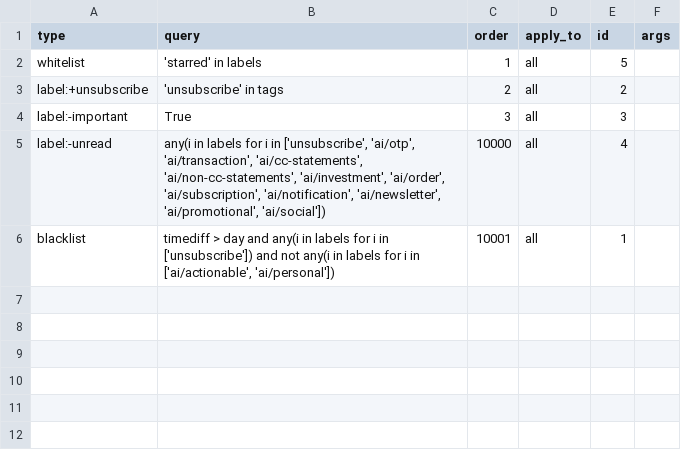
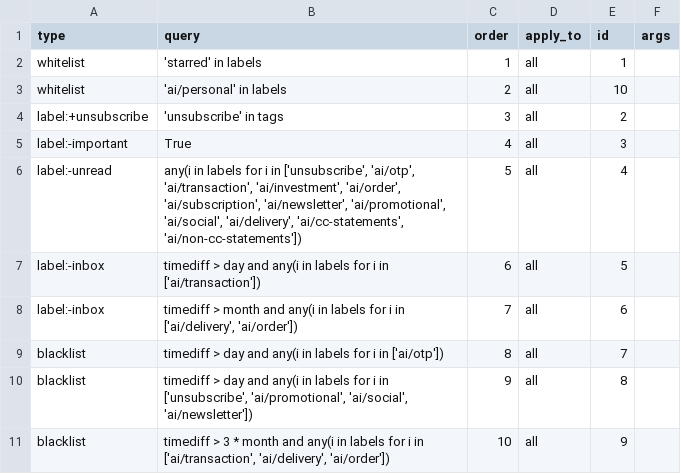
Before and after one commit to siddhantkushwaha/Falcon, a CSV file: data/rules_sample.csv, drawn as a sheet.

```diff
--- a/data/rules_sample.csv
+++ b/data/rules_sample.csv
@@ -1,6 +1,11 @@
 type,query,order,apply_to,id,args
-whitelist,'starred' in labels,1,all,5,
-label:+unsubscribe,'unsubscribe' in tags,2,all,2,
-label:-important,True,3,all,3,
-label:-unread,"any(i in labels for i in ['unsubscribe', 'ai/otp', 'ai/transaction', 'ai/cc-statements', 'ai/non-cc-statements', 'ai/investment', 'ai/order', 'ai/subscription', 'ai/notification', 'ai/newsletter', 'ai/promotional', 'ai/social'])",10000,all,4,
-blacklist,"timediff > day and any(i in labels for i in ['unsubscribe']) and not any(i in labels for i in ['ai/actionable', 'ai/personal'])",10001,all,1,
+whitelist,'starred' in labels,1,all,1,
+whitelist,'ai/personal' in labels,2,all,10,
+label:+unsubscribe,'unsubscribe' in tags,3,all,2,
+label:-important,True,4,all,3,
+label:-unread,"any(i in labels for i in ['unsubscribe', 'ai/otp', 'ai/transaction', 'ai/investment', 'ai/order', 'ai/subscription', 'ai/newsletter', 'ai/promotional', 'ai/social', 'ai/delivery', 'ai/cc-statements', 'ai/non-cc-statements'])",5,all,4,
+label:-inbox,"timediff > day and any(i in labels for i in ['ai/transaction'])",6,all,5,
+label:-inbox,"timediff > month and any(i in labels for i in ['ai/delivery', 'ai/order'])",7,all,6,
+blacklist,"timediff > day and any(i in labels for i in ['ai/otp'])",8,all,7,
+blacklist,"timediff > day and any(i in labels for i in ['unsubscribe', 'ai/promotional', 'ai/social', 'ai/newsletter'])",9,all,8,
+blacklist,"timediff > 3 * month and any(i in labels for i in ['ai/transaction', 'ai/delivery', 'ai/order'])",10,all,9,
```
